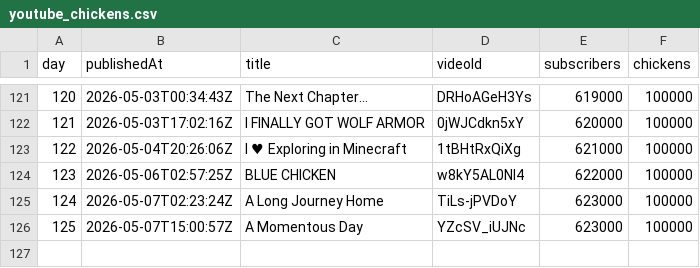
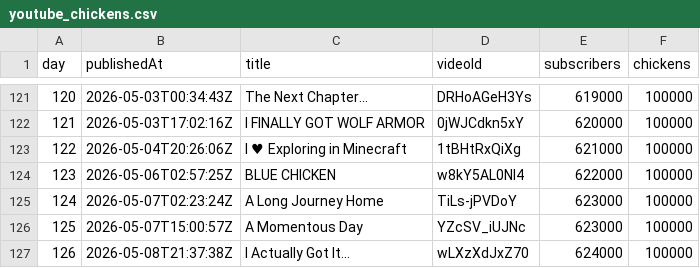
Before and after one commit to AdrianGev/ryan3000-statistics, a CSV file: youtube_chickens.csv, drawn as a sheet; only a part is shown, gaps mark what is left out; the diff names each change by its address in the sheet, - before the commit and + after, or states it on an @@ line.

```diff
--- a/youtube_chickens.csv
+++ b/youtube_chickens.csv
+row 127: 126 | 2026-05-08T21:37:38Z | I Actually Got It... | wLXzXdJxZ70 | 624000 | 100000
```
Also changed, not shown: 1 other file.
